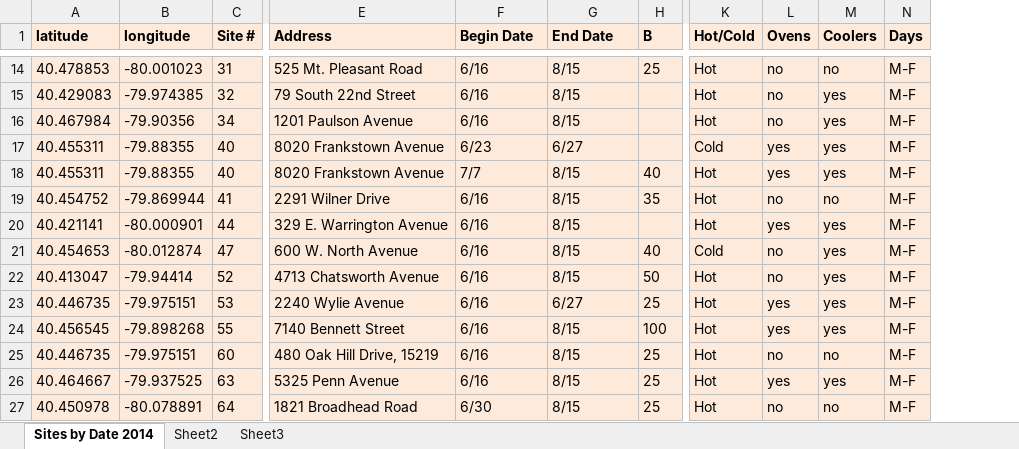
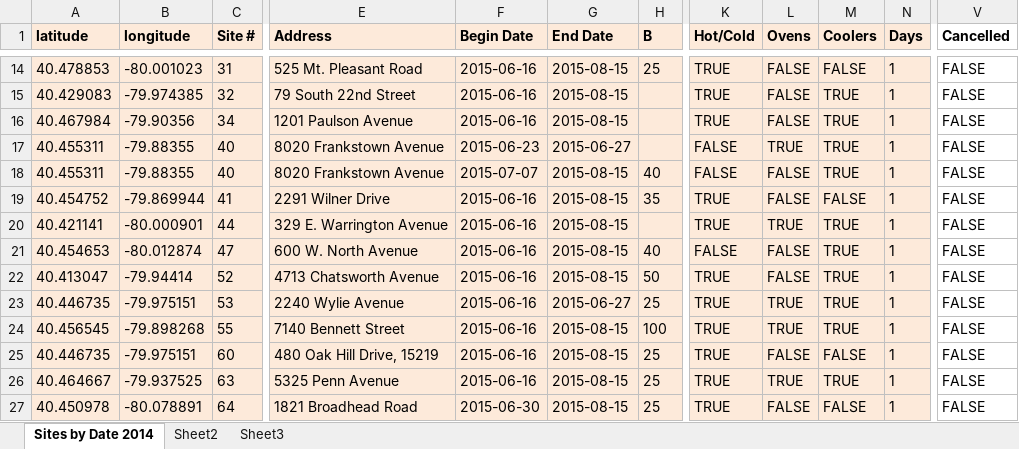
Before and after one commit to neilernst/citipark, an Excel workbook: data/Citiparks Feeding Sites- 2014 FULL UPDATE.xlsx, sheet Sites by Date 2014, drawn as a sheet; only a part is shown, gaps mark what is left out; values as stored, in another font and other column widths than the file's, no borders; the diff covers the shown part only; the diff names each change by its address in the sheet, - before the commit and + after, or states it on an @@ line.

```diff
--- a/data/Citiparks Feeding Sites- 2014 FULL UPDATE.xlsx (sheet Sites by Date 2014)
+++ b/data/Citiparks Feeding Sites- 2014 FULL UPDATE.xlsx (sheet Sites by Date 2014)
+column V (Cancelled), rows 14-27: all FALSE
-F14:F16 (Begin Date): 6/16
+F14:F16 (Begin Date): 2015-06-16
-G14:G16 (End Date): 8/15
+G14:G16 (End Date): 2015-08-15
-K14:K16 (Hot/Cold): Hot
+K14:K16 (Hot/Cold): TRUE
-L14:L16 (Ovens): no
+L14:L16 (Ovens): FALSE
-M14 (Coolers): no
+M14 (Coolers): FALSE
-N14:N27 (Days): M-F
+N14:N27 (Days): 1
-M15:M18 (Coolers): yes
+M15:M18 (Coolers): TRUE
-F17 (Begin Date): 6/23
+F17 (Begin Date): 2015-06-23
-G17 (End Date): 6/27
+G17 (End Date): 2015-06-27
-K17 (Hot/Cold): Cold
+K17 (Hot/Cold): FALSE
-L17 (Ovens): yes
+L17 (Ovens): TRUE
-F18 (Begin Date): 7/7
+F18 (Begin Date): 2015-07-07
-G18:G22 (End Date): 8/15
+G18:G22 (End Date): 2015-08-15
-K18 (Hot/Cold): Hot
+K18 (Hot/Cold): FALSE
-L18 (Ovens): yes
+L18 (Ovens): FALSE
-F19:F26 (Begin Date): 6/16
+F19:F26 (Begin Date): 2015-06-16
-K19:K20 (Hot/Cold): Hot
+K19:K20 (Hot/Cold): TRUE
-L19 (Ovens): no
+L19 (Ovens): FALSE
-M19 (Coolers): no
+M19 (Coolers): FALSE
-L20 (Ovens): yes
+L20 (Ovens): TRUE
-M20:M24 (Coolers): yes
+M20:M24 (Coolers): TRUE
-K21 (Hot/Cold): Cold
+K21 (Hot/Cold): FALSE
-L21:L22 (Ovens): no
+L21:L22 (Ovens): FALSE
-K22:K27 (Hot/Cold): Hot
+K22:K27 (Hot/Cold): TRUE
-G23 (End Date): 6/27
+G23 (End Date): 2015-06-27
-L23:L24 (Ovens): yes
+L23:L24 (Ovens): TRUE
-G24:G27 (End Date): 8/15
+G24:G27 (End Date): 2015-08-15
-L25 (Ovens): no
+L25 (Ovens): FALSE
-M25 (Coolers): no
+M25 (Coolers): FALSE
-L26 (Ovens): yes
+L26 (Ovens): TRUE
-M26 (Coolers): yes
+M26 (Coolers): TRUE
-F27 (Begin Date): 6/30
+F27 (Begin Date): 2015-06-30
-L27 (Ovens): no
+L27 (Ovens): FALSE
-M27 (Coolers): no
+M27 (Coolers): FALSE
```
Also changed, not shown: 372 edited cells elsewhere in this sheet, 4 other files.
